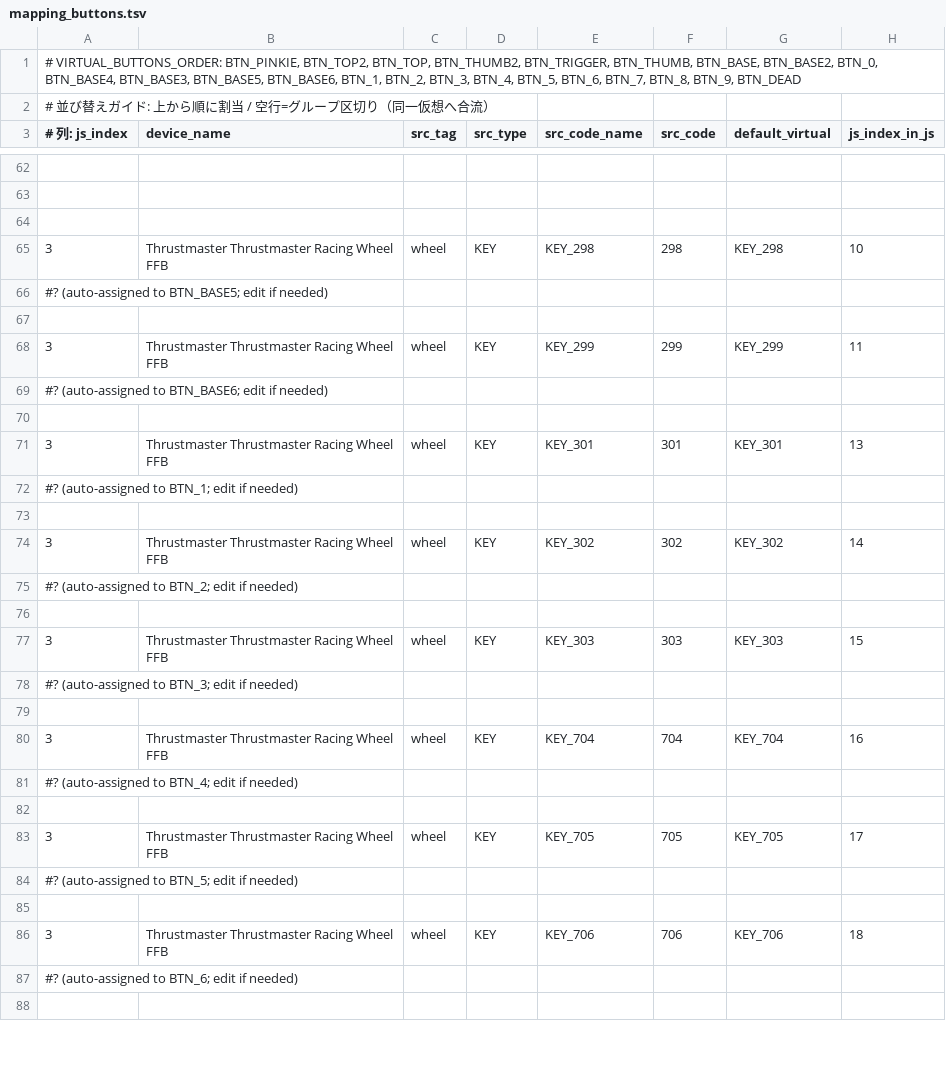
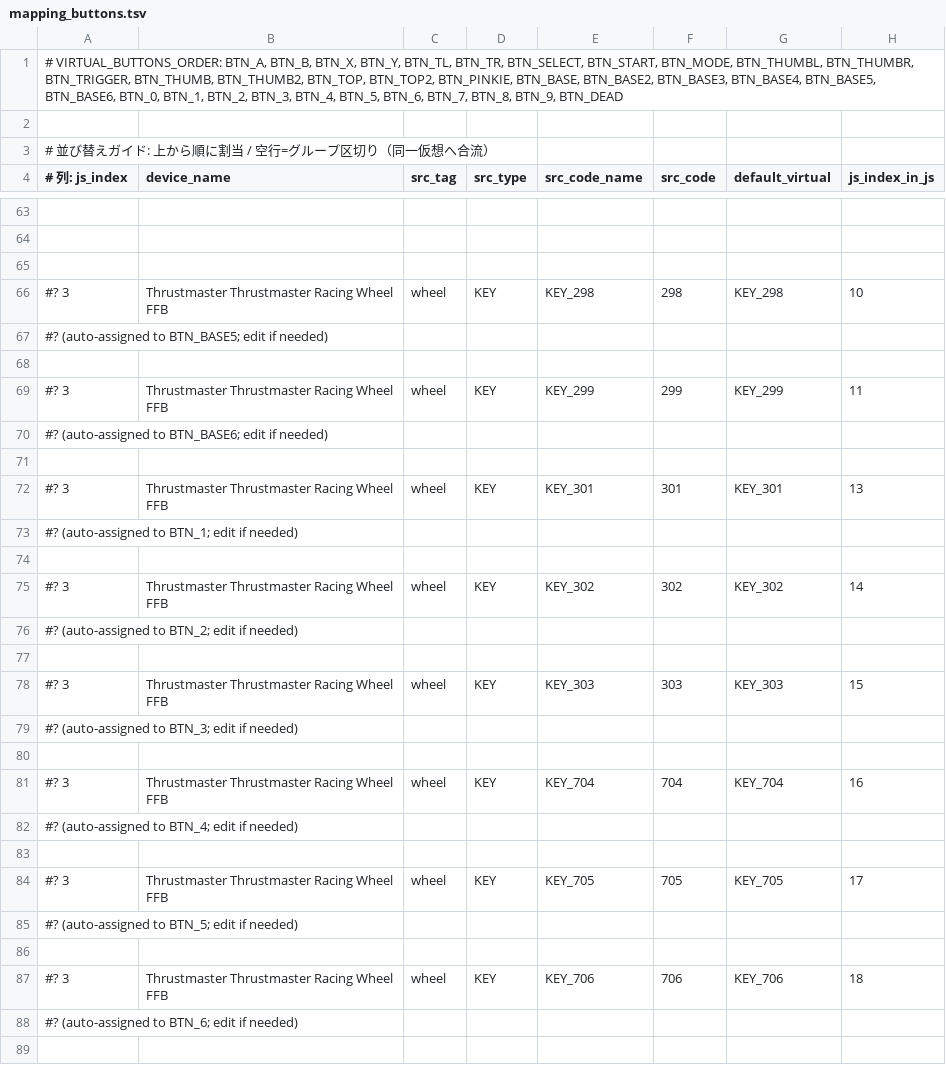
Before and after one commit to hidemune/understeer, a TSV file: mapping_buttons.tsv, drawn as a sheet; only a part is shown, gaps mark what is left out; the diff covers the shown part only.

```diff
--- a/mapping_buttons.tsv
+++ b/mapping_buttons.tsv
@@ -1,2 +1,3 @@
-# VIRTUAL_BUTTONS_ORDER: BTN_PINKIE, BTN_TOP2, BTN_TOP, BTN_THUMB2, BTN_TRIGGER, BTN_THUMB, BTN_BASE, BTN_BASE2, BTN_0, BTN_BASE4, BTN_BASE3,     BTN_BASE5, BTN_BASE6, BTN_1, BTN_2, BTN_3, BTN_4, BTN_5, BTN_6, BTN_7, BTN_8, BTN_9, BTN_DEAD
+# VIRTUAL_BUTTONS_ORDER: BTN_A, BTN_B, BTN_X, BTN_Y, BTN_TL, BTN_TR, BTN_SELECT, BTN_START, BTN_MODE, BTN_THUMBL, BTN_THUMBR,   BTN_TRIGGER, BTN_THUMB, BTN_THUMB2, BTN_TOP, BTN_TOP2,    BTN_PINKIE, BTN_BASE, BTN_BASE2, BTN_BASE3, BTN_BASE4, BTN_BASE5, BTN_BASE6, BTN_0, BTN_1, BTN_2, BTN_3, BTN_4, BTN_5, BTN_6, BTN_7, BTN_8, BTN_9, BTN_DEAD
+
 # 並び替えガイド: 上から順に割当 / 空行=グループ区切り（同一仮想へ合流）
@@ -64,24 +65,24 @@
 
-3	Thrustmaster Thrustmaster Racing Wheel FFB	wheel	KEY	KEY_298	298	KEY_298	10
+#? 3	Thrustmaster Thrustmaster Racing Wheel FFB	wheel	KEY	KEY_298	298	KEY_298	10
 #? (auto-assigned to BTN_BASE5; edit if needed)
 
-3	Thrustmaster Thrustmaster Racing Wheel FFB	wheel	KEY	KEY_299	299	KEY_299	11
+#? 3	Thrustmaster Thrustmaster Racing Wheel FFB	wheel	KEY	KEY_299	299	KEY_299	11
 #? (auto-assigned to BTN_BASE6; edit if needed)
 
-3	Thrustmaster Thrustmaster Racing Wheel FFB	wheel	KEY	KEY_301	301	KEY_301	13
+#? 3	Thrustmaster Thrustmaster Racing Wheel FFB	wheel	KEY	KEY_301	301	KEY_301	13
 #? (auto-assigned to BTN_1; edit if needed)
 
-3	Thrustmaster Thrustmaster Racing Wheel FFB	wheel	KEY	KEY_302	302	KEY_302	14
+#? 3	Thrustmaster Thrustmaster Racing Wheel FFB	wheel	KEY	KEY_302	302	KEY_302	14
 #? (auto-assigned to BTN_2; edit if needed)
 
-3	Thrustmaster Thrustmaster Racing Wheel FFB	wheel	KEY	KEY_303	303	KEY_303	15
+#? 3	Thrustmaster Thrustmaster Racing Wheel FFB	wheel	KEY	KEY_303	303	KEY_303	15
 #? (auto-assigned to BTN_3; edit if needed)
 
-3	Thrustmaster Thrustmaster Racing Wheel FFB	wheel	KEY	KEY_704	704	KEY_704	16
+#? 3	Thrustmaster Thrustmaster Racing Wheel FFB	wheel	KEY	KEY_704	704	KEY_704	16
 #? (auto-assigned to BTN_4; edit if needed)
 
-3	Thrustmaster Thrustmaster Racing Wheel FFB	wheel	KEY	KEY_705	705	KEY_705	17
+#? 3	Thrustmaster Thrustmaster Racing Wheel FFB	wheel	KEY	KEY_705	705	KEY_705	17
 #? (auto-assigned to BTN_5; edit if needed)
 
-3	Thrustmaster Thrustmaster Racing Wheel FFB	wheel	KEY	KEY_706	706	KEY_706	18
+#? 3	Thrustmaster Thrustmaster Racing Wheel FFB	wheel	KEY	KEY_706	706	KEY_706	18
 #? (auto-assigned to BTN_6; edit if needed)
```
Also changed, not shown: 15 edited cells elsewhere in this file, 2 other files.
